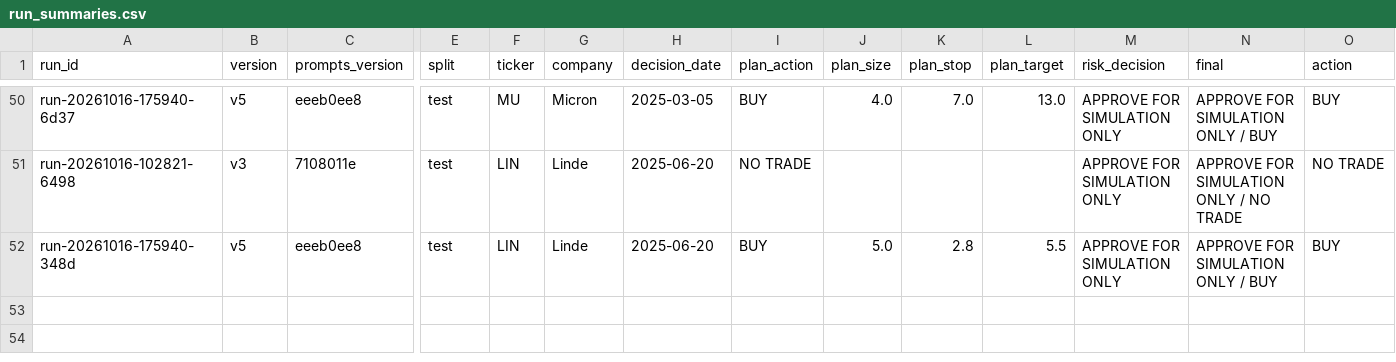
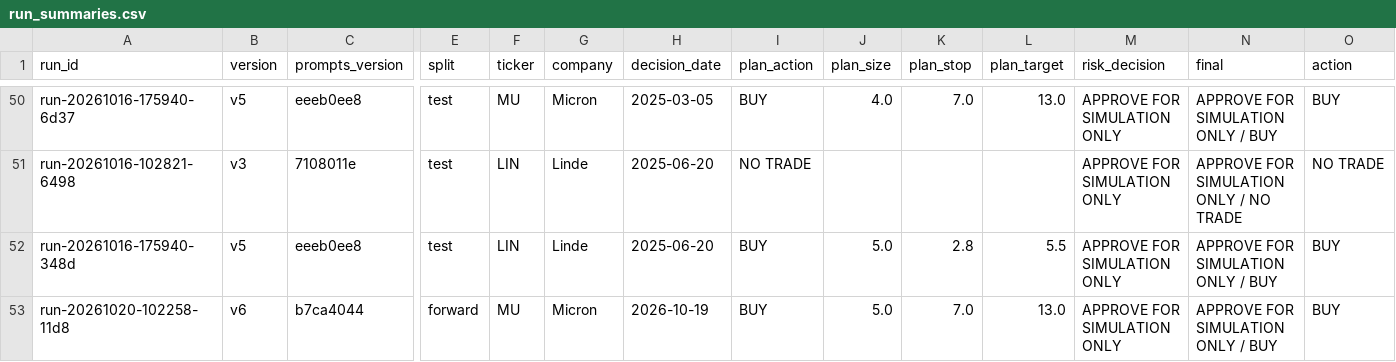
Before and after one commit to ouck1e/Semiconductor-Supply-Chain-Project, a CSV file: data/agents/run_summaries.csv, drawn as a sheet; only a part is shown, gaps mark what is left out; rows hold the shown columns only; the diff names each change by its address in the sheet, - before the commit and + after, or states it on an @@ line.

```diff
--- a/data/agents/run_summaries.csv
+++ b/data/agents/run_summaries.csv
+row 53: run-20261020-102258-11d8 | v6 | b7ca4044 | forward | MU | Micron | 2026-10-19 | BUY | 5.0 | 7.0 | 13.0 | APPROVE FOR SIMULATION ONLY | APPROVE FOR SIMULATION ONLY / BUY | BUY
```
Also changed, not shown: data/agents/scoreboard.csv, data/agents/trade_log.csv, 1 other file.
